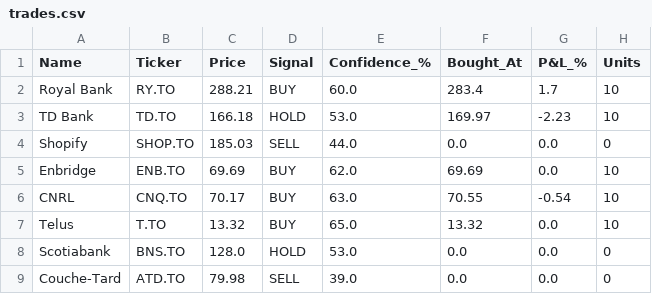
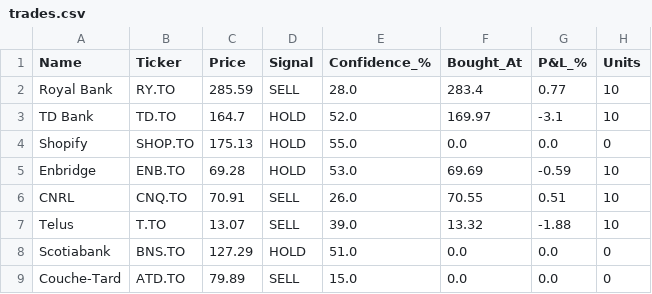
Before and after one commit to kdk1996/tsx-trading-bot, a CSV file: trades.csv, drawn as a sheet.

```diff
--- a/trades.csv
+++ b/trades.csv
@@ -1,9 +1,9 @@
 Name,Ticker,Price,Signal,Confidence_%,Bought_At,P&L_%,Units
-Royal Bank,RY.TO,288.21,BUY,60.0,283.4,1.7,10
-TD Bank,TD.TO,166.18,HOLD,53.0,169.97,-2.23,10
-Shopify,SHOP.TO,185.03,SELL,44.0,0.0,0.0,0
-Enbridge,ENB.TO,69.69,BUY,62.0,69.69,0.0,10
-CNRL,CNQ.TO,70.17,BUY,63.0,70.55,-0.54,10
-Telus,T.TO,13.32,BUY,65.0,13.32,0.0,10
-Scotiabank,BNS.TO,128.0,HOLD,53.0,0.0,0.0,0
-Couche-Tard,ATD.TO,79.98,SELL,39.0,0.0,0.0,0
+Royal Bank,RY.TO,285.59,SELL,28.0,283.4,0.77,10
+TD Bank,TD.TO,164.7,HOLD,52.0,169.97,-3.1,10
+Shopify,SHOP.TO,175.13,HOLD,55.0,0.0,0.0,0
+Enbridge,ENB.TO,69.28,HOLD,53.0,69.69,-0.59,10
+CNRL,CNQ.TO,70.91,SELL,26.0,70.55,0.51,10
+Telus,T.TO,13.07,SELL,39.0,13.32,-1.88,10
+Scotiabank,BNS.TO,127.29,HOLD,51.0,0.0,0.0,0
+Couche-Tard,ATD.TO,79.89,SELL,15.0,0.0,0.0,0
```
Also changed, not shown: 1 other file.
